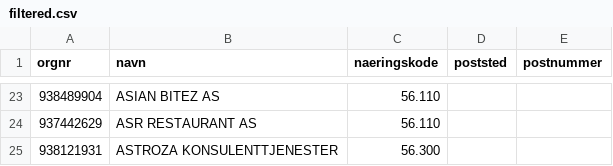
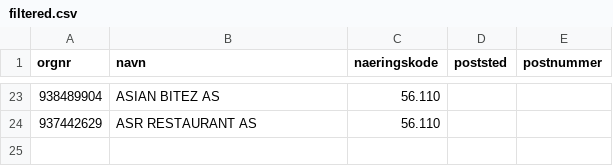
Before and after one commit to Ejmiiil/brreg-automatisk, a CSV file: filtered.csv, drawn as a sheet; only a part is shown, gaps mark what is left out.

```diff
--- a/filtered.csv
+++ b/filtered.csv
@@ -24,2 +24 @@ orgnr;navn;naeringskode;poststed;postnummer
 937442629;ASR RESTAURANT AS;56.110;;
-938121931;ASTROZA KONSULENTTJENESTER;56.300;;
```
Also changed, not shown: 1 other file.
